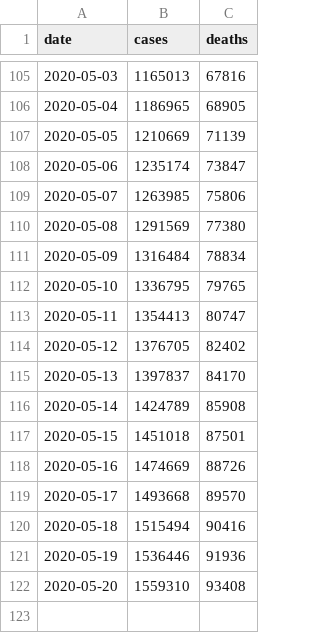
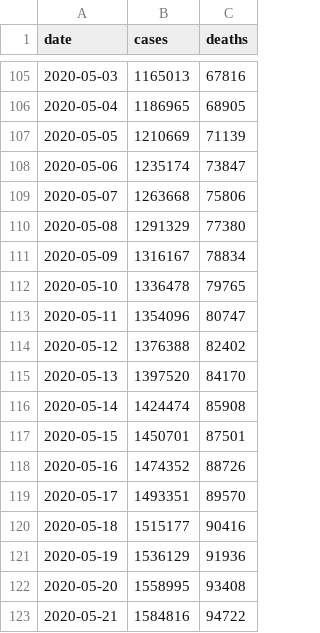
Before and after one commit to artcompiler/coronaviris, a CSV file: data/nyt-us.csv, drawn as a sheet; only a part is shown, gaps mark what is left out; the diff covers the shown part only.

```diff
--- a/data/nyt-us.csv
+++ b/data/nyt-us.csv
@@ -108,15 +108,16 @@ date,cases,deaths
 2020-05-06,1235174,73847
-2020-05-07,1263985,75806
-2020-05-08,1291569,77380
-2020-05-09,1316484,78834
-2020-05-10,1336795,79765
-2020-05-11,1354413,80747
-2020-05-12,1376705,82402
-2020-05-13,1397837,84170
-2020-05-14,1424789,85908
-2020-05-15,1451018,87501
-2020-05-16,1474669,88726
-2020-05-17,1493668,89570
-2020-05-18,1515494,90416
-2020-05-19,1536446,91936
-2020-05-20,1559310,93408
+2020-05-07,1263668,75806
+2020-05-08,1291329,77380
+2020-05-09,1316167,78834
+2020-05-10,1336478,79765
+2020-05-11,1354096,80747
+2020-05-12,1376388,82402
+2020-05-13,1397520,84170
+2020-05-14,1424474,85908
+2020-05-15,1450701,87501
+2020-05-16,1474352,88726
+2020-05-17,1493351,89570
+2020-05-18,1515177,90416
+2020-05-19,1536129,91936
+2020-05-20,1558995,93408
+2020-05-21,1584816,94722
```
Also changed, not shown: 15 edited cells elsewhere in this file, data/nyt-us-states.csv, data/usafacts-us-counties-cases.csv, 3 other files.
